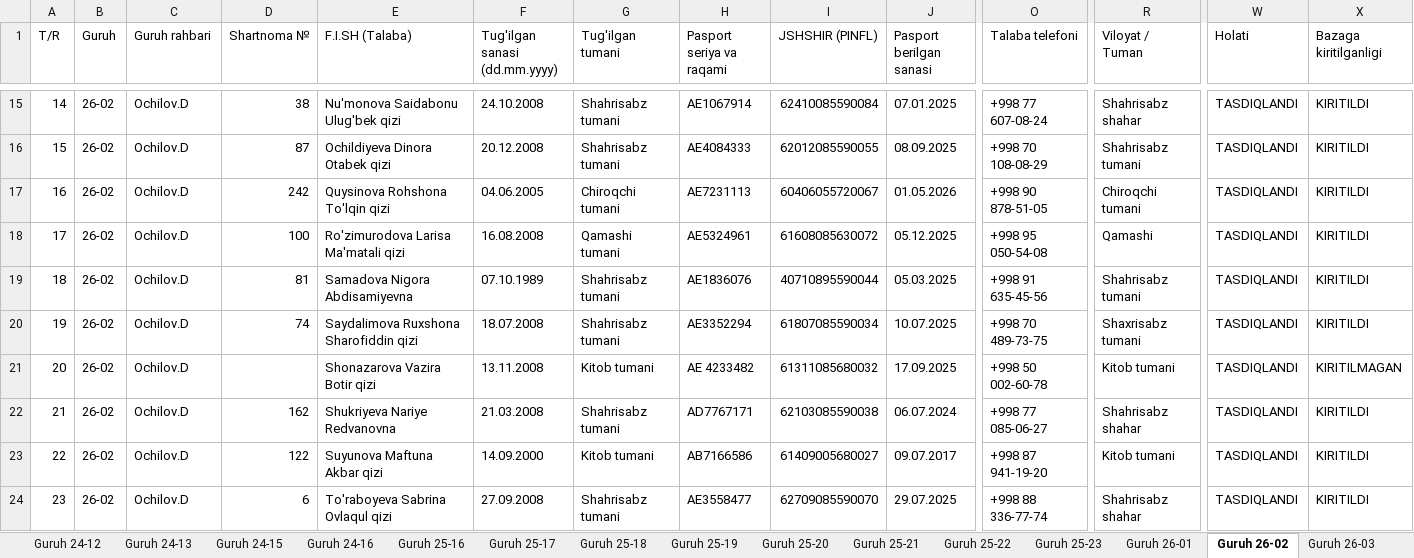
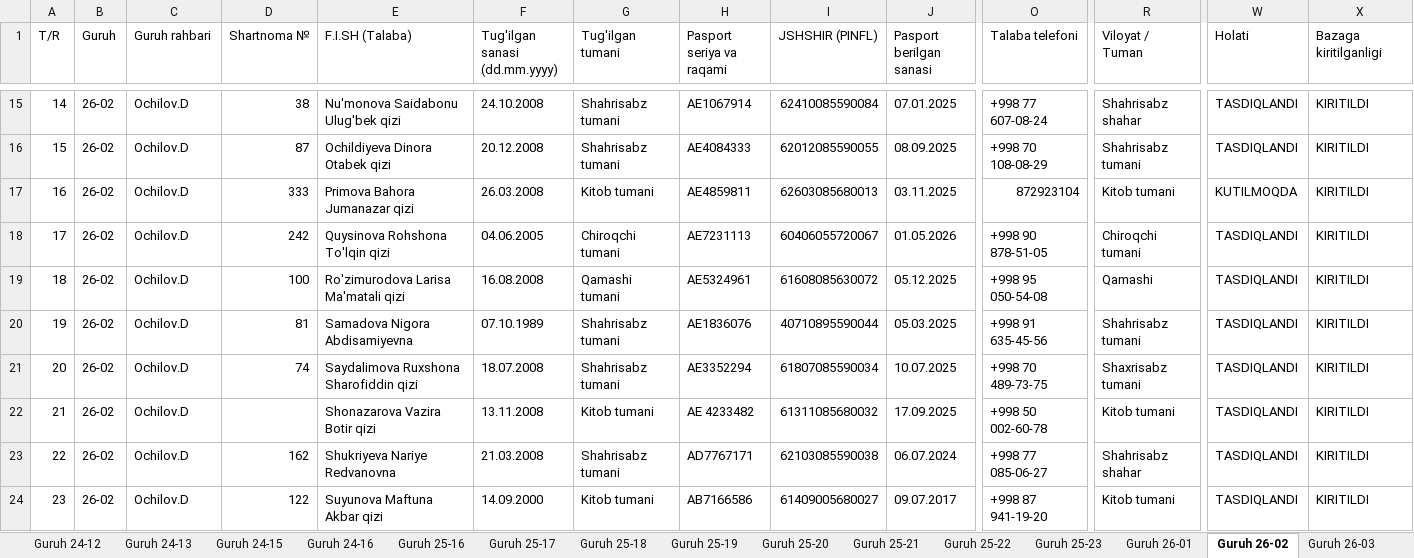
Before and after one commit to talabapc-tech/talabalar-jadvali, an Excel workbook: hisobotlar/rollar/4_Toliq_Malumotlar_Bazasi.xlsx, sheet Guruh 26-02, drawn as a sheet; only a part is shown, gaps mark what is left out; the shorter side is filled out with more unchanged rows; values as stored, in another font and other column widths than the file's, no cell formats; addresses are those after the commit; rows hold the shown columns only; the diff names each change by its address in the sheet, - before the commit and + after, or states it on an @@ line.

```diff
--- a/hisobotlar/rollar/4_Toliq_Malumotlar_Bazasi.xlsx (sheet Guruh 26-02)
+++ b/hisobotlar/rollar/4_Toliq_Malumotlar_Bazasi.xlsx (sheet Guruh 26-02)
+row 17: 16 | 26-02 | Ochilov.D | 333 | Primova Bahora Jumanazar qizi | 26.03.2008 | Kitob tumani | AE4859811 | 62603085680013 | 03.11.2025 | 872923104 | Kitob tumani | KUTILMOQDA | KIRITILDI
@@ column A (T/R) renumbered from row 18 down @@
-X22 (Bazaga kiritilganligi): KIRITILMAGAN
+X22 (Bazaga kiritilganligi): KIRITILDI
```
Also changed, not shown: sheet Jami talabalar, sheet Guruh 24-11, sheet Guruh 26-03, sheet Guruh 24-15, sheet Guruh 24-13, sheet Guruh 26-06, 5 more sheets, cell formats, data/Talabalar_Toliq_Royxati.xlsx, data/Talabalar_Yangilangan_Royxat.xlsx, 17 other files.
